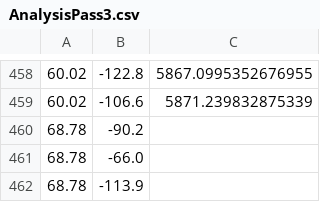
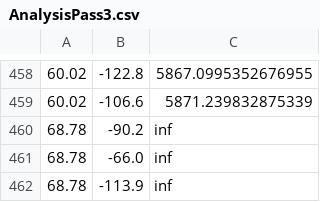
Before and after one commit to Old-World-Yew/ATSC528, a CSV file: 3-Successive_Corrections/AnalysisPass3.csv, drawn as a sheet; only a part is shown, gaps mark what is left out; the diff covers the shown part only.

```diff
--- a/3-Successive_Corrections/AnalysisPass3.csv
+++ b/3-Successive_Corrections/AnalysisPass3.csv
@@ -459,4 +459,4 @@
 60.02,-106.6,5871.239832875339
-68.78,-90.2,
-68.78,-66.0,
-68.78,-113.9,
+68.78,-90.2,inf
+68.78,-66.0,inf
+68.78,-113.9,inf
```
Also changed, not shown: 39 edited cells elsewhere in this file, 3-Successive_Corrections/AnalysisPass2.csv, 3-Successive_Corrections/Pass2-Pass1_Difference.csv, 4 other files.
